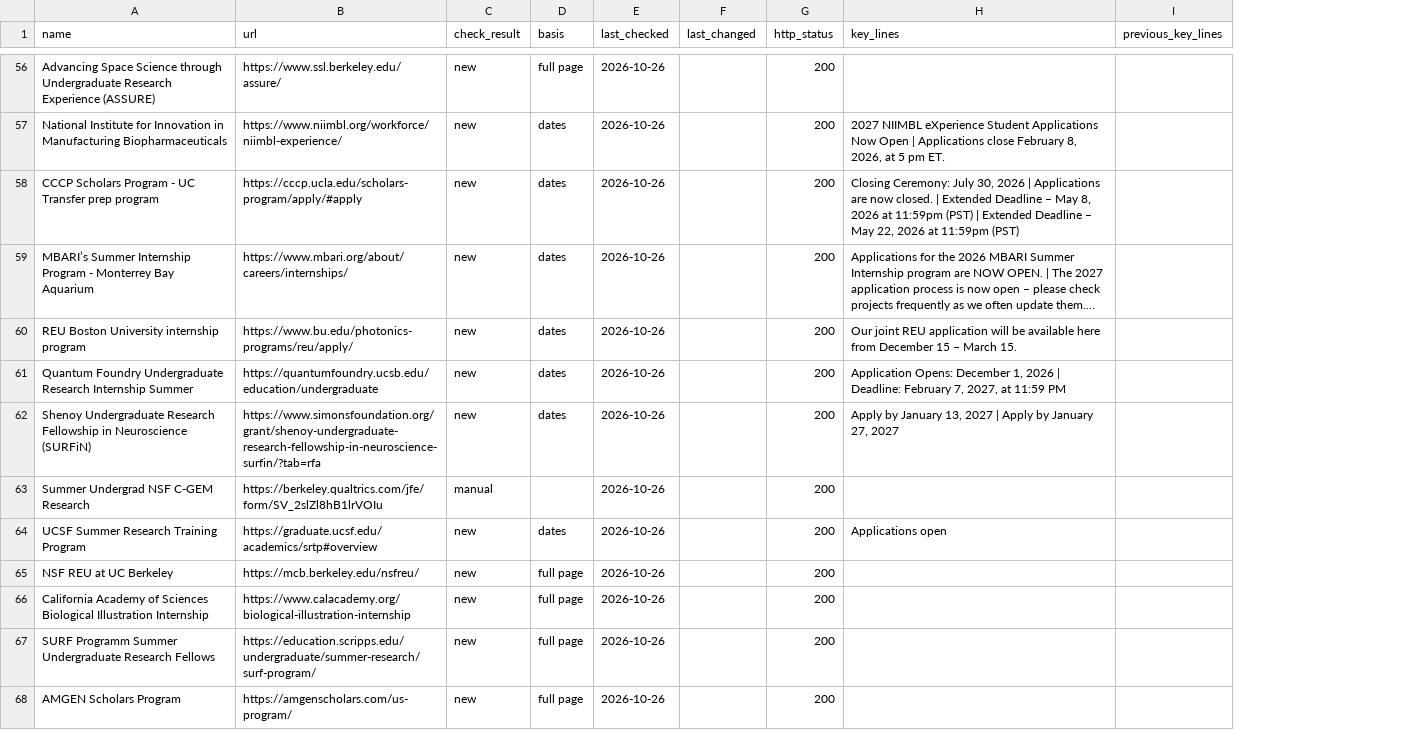
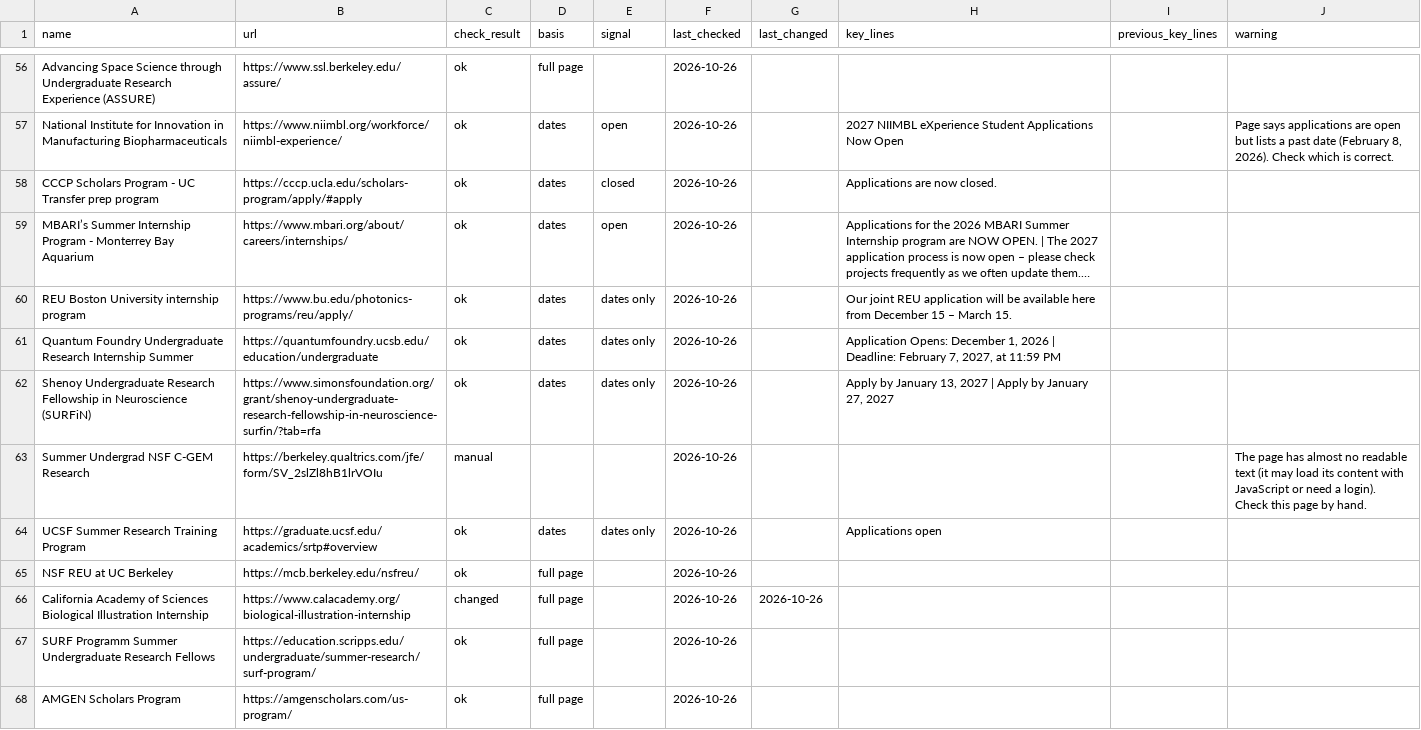
Before and after one commit to MC-MESA/Opportunity-Monitor, a CSV file: changes.csv, drawn as a sheet; only a part is shown, gaps mark what is left out; long unchanged cells end in …; removed rows and columns are numbered as before the commit, all else as after; the diff covers the shown part only; the diff names each change by its address in the sheet, - before the commit and + after, or states it on an @@ line.

Commit message:
Daily check 2026-10-26

```diff
--- a/changes.csv
+++ b/changes.csv
+column E (signal), rows 57-64: open | closed | open | dates only | dates only | dates only |  | dates only
-column G (http_status), rows 56-68: all 200
+column J (warning), rows 57-63: Page says applications are open but lists a past date (February 8, 2026). Check which is correct. |  |  |  |  |  | The page has almost no readable text (it may load its content with JavaScript or need a login). Check this page by hand.
-C56:C62 (check_result): new
+C56:C62 (check_result): ok
-H57 (key_lines): …Now Open | Applications close February 8, 2026, at 5 pm ET.
+H57 (key_lines): …Now Open
-H58 (key_lines): Closing Ceremony: July 30, 2026 | Applications are now closed. | Extended Deadline – May 8, 2026 at 11:59pm (PST) | Extended Deadline – May 22, 2026 at 11:59pm (PST)
+H58 (key_lines): Applications are now closed.
-C64:C65 (check_result): new
+C64:C65 (check_result): ok
-C66 (check_result): new
+C66 (check_result): changed
-G66 (last_changed): (empty)
+G66 (last_changed): 2026-10-26
-C67:C68 (check_result): new
+C67:C68 (check_result): ok
```
Also changed, not shown: 60 edited cells elsewhere in this file, 1 other file.
